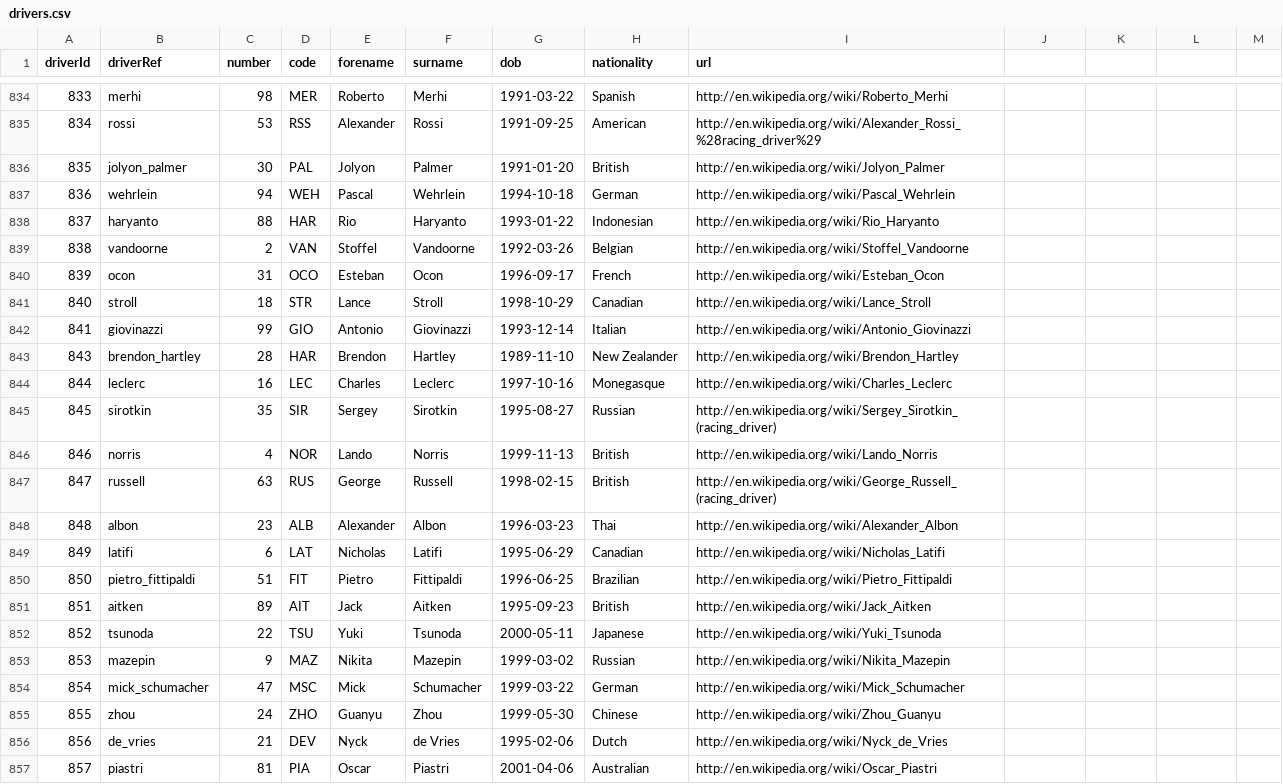
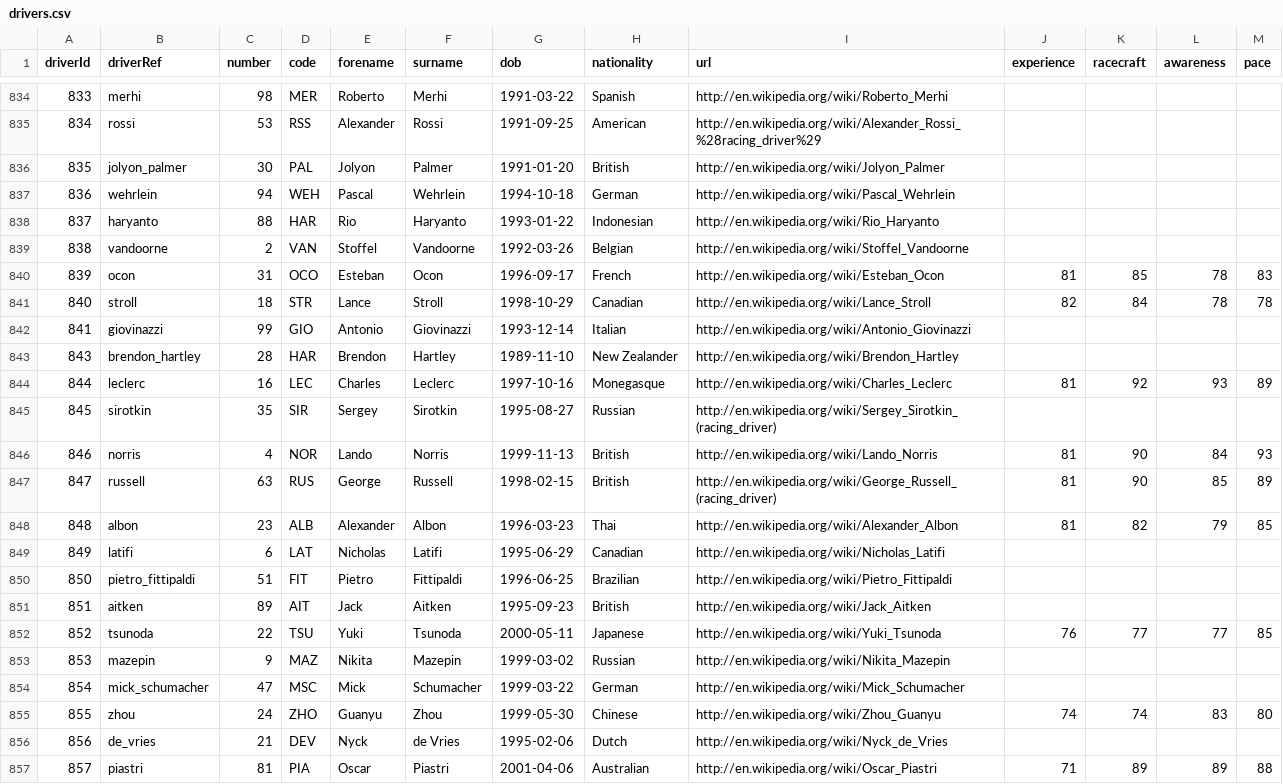
Before and after one commit to francescUAB/f1-prediction, a CSV file: archiveOK/drivers.csv, drawn as a sheet; only a part is shown, gaps mark what is left out; the diff covers the shown part only.

```diff
--- a/archiveOK/drivers.csv
+++ b/archiveOK/drivers.csv
@@ -1 +1 @@
-driverId,driverRef,number,code,forename,surname,dob,nationality,url
+driverId,driverRef,number,code,forename,surname,dob,nationality,url,experience,racecraft,awareness,pace
@@ -839,11 +839,11 @@ driverId,driverRef,number,code,forename,surname,dob,nationality,url
 838,"vandoorne",2,"VAN","Stoffel","Vandoorne","1992-03-26","Belgian","http://en.wikipedia.org/wiki/Stoffel_Vandoorne"
-839,"ocon",31,"OCO","Esteban","Ocon","1996-09-17","French","http://en.wikipedia.org/wiki/Esteban_Ocon"
-840,"stroll",18,"STR","Lance","Stroll","1998-10-29","Canadian","http://en.wikipedia.org/wiki/Lance_Stroll"
+839,"ocon",31,"OCO","Esteban","Ocon","1996-09-17","French","http://en.wikipedia.org/wiki/Esteban_Ocon",81,85,78,83
+840,"stroll",18,"STR","Lance","Stroll","1998-10-29","Canadian","http://en.wikipedia.org/wiki/Lance_Stroll",82,84,78,78
 841,"giovinazzi",99,"GIO","Antonio","Giovinazzi","1993-12-14","Italian","http://en.wikipedia.org/wiki/Antonio_Giovinazzi"
 843,"brendon_hartley",28,"HAR","Brendon","Hartley","1989-11-10","New Zealander","http://en.wikipedia.org/wiki/Brendon_Hartley"
-844,"leclerc",16,"LEC","Charles","Leclerc","1997-10-16","Monegasque","http://en.wikipedia.org/wiki/Charles_Leclerc"
+844,"leclerc",16,"LEC","Charles","Leclerc","1997-10-16","Monegasque","http://en.wikipedia.org/wiki/Charles_Leclerc",81,92,93,89
 845,"sirotkin",35,"SIR","Sergey","Sirotkin","1995-08-27","Russian","http://en.wikipedia.org/wiki/Sergey_Sirotkin_(racing_driver)"
-846,"norris",4,"NOR","Lando","Norris","1999-11-13","British","http://en.wikipedia.org/wiki/Lando_Norris"
-847,"russell",63,"RUS","George","Russell","1998-02-15","British","http://en.wikipedia.org/wiki/George_Russell_(racing_driver)"
-848,"albon",23,"ALB","Alexander","Albon","1996-03-23","Thai","http://en.wikipedia.org/wiki/Alexander_Albon"
+846,"norris",4,"NOR","Lando","Norris","1999-11-13","British","http://en.wikipedia.org/wiki/Lando_Norris",81,90,84,93
+847,"russell",63,"RUS","George","Russell","1998-02-15","British","http://en.wikipedia.org/wiki/George_Russell_(racing_driver)",81,90,85,89
+848,"albon",23,"ALB","Alexander","Albon","1996-03-23","Thai","http://en.wikipedia.org/wiki/Alexander_Albon",81,82,79,85
 849,"latifi",6,"LAT","Nicholas","Latifi","1995-06-29","Canadian","http://en.wikipedia.org/wiki/Nicholas_Latifi"
@@ -851,7 +851,7 @@ driverId,driverRef,number,code,forename,surname,dob,nationality,url
 851,"aitken",89,"AIT","Jack","Aitken","1995-09-23","British","http://en.wikipedia.org/wiki/Jack_Aitken"
-852,"tsunoda",22,"TSU","Yuki","Tsunoda","2000-05-11","Japanese","http://en.wikipedia.org/wiki/Yuki_Tsunoda"
+852,"tsunoda",22,"TSU","Yuki","Tsunoda","2000-05-11","Japanese","http://en.wikipedia.org/wiki/Yuki_Tsunoda",76,77,77,85
 853,"mazepin",9,"MAZ","Nikita","Mazepin","1999-03-02","Russian","http://en.wikipedia.org/wiki/Nikita_Mazepin"
 854,"mick_schumacher",47,"MSC","Mick","Schumacher","1999-03-22","German","http://en.wikipedia.org/wiki/Mick_Schumacher"
-855,"zhou",24,"ZHO","Guanyu","Zhou","1999-05-30","Chinese","http://en.wikipedia.org/wiki/Zhou_Guanyu"
+855,"zhou",24,"ZHO","Guanyu","Zhou","1999-05-30","Chinese","http://en.wikipedia.org/wiki/Zhou_Guanyu",74,74,83,80
 856,"de_vries",21,"DEV","Nyck","de Vries","1995-02-06","Dutch","http://en.wikipedia.org/wiki/Nyck_de_Vries"
-857,"piastri",81,"PIA","Oscar","Piastri","2001-04-06","Australian","http://en.wikipedia.org/wiki/Oscar_Piastri"
+857,"piastri",81,"PIA","Oscar","Piastri","2001-04-06","Australian","http://en.wikipedia.org/wiki/Oscar_Piastri",71,89,89,88
```
Also changed, not shown: 44 edited cells elsewhere in this file, archiveOK/circuits.csv, 55 other files.
